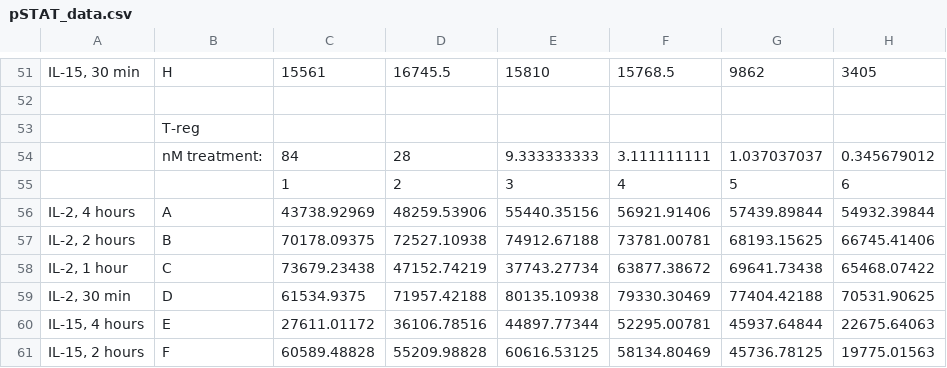
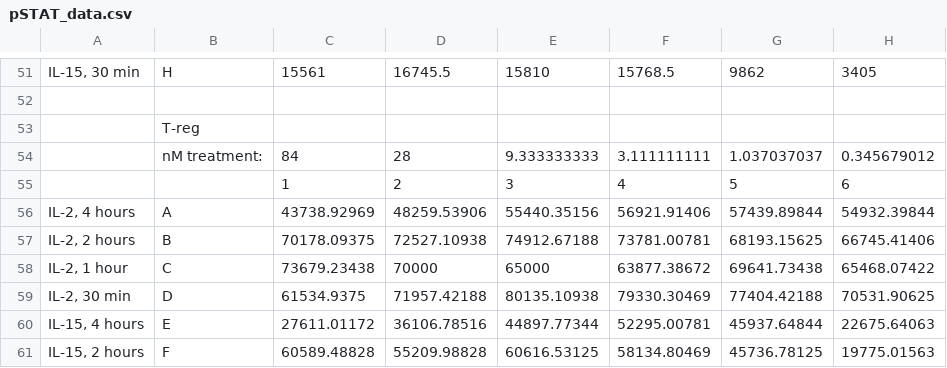
Before and after one commit to meyer-lab/gc-cytokines, a CSV file: ckine/data/pSTAT_data.csv, drawn as a sheet; only a part is shown, gaps mark what is left out; the diff names each change by its address in the sheet, - before the commit and + after, or states it on an @@ line.

Commit message:
Fix outlier pSTAT5 measurements (#214)

```diff
--- a/ckine/data/pSTAT_data.csv
+++ b/ckine/data/pSTAT_data.csv
-D58: 47152.74219
+D58: 70000
-E58: 37743.27734
+E58: 65000
```
